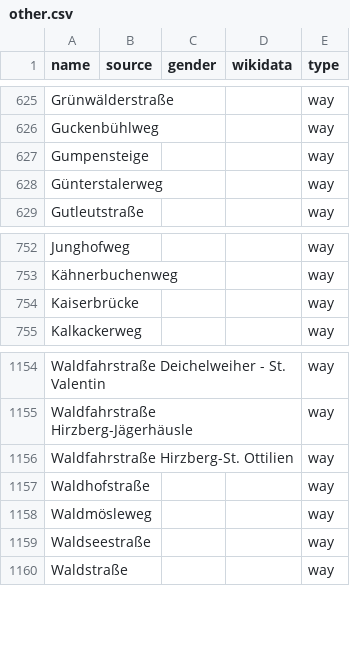
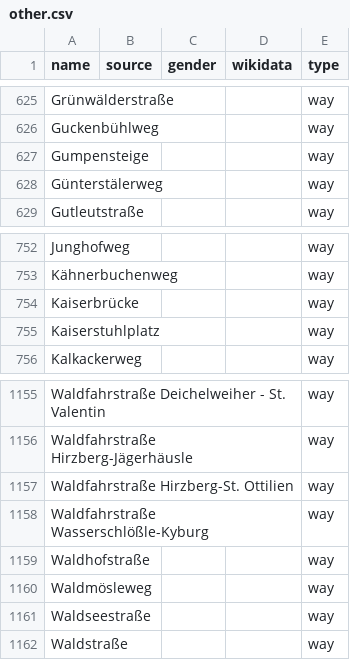
Before and after one commit to EqualStreetNames/equalstreetnames-freiburg-im-breisgau, a CSV file: data/other.csv, drawn as a sheet; only a part is shown, gaps mark what is left out; the diff names each change by its address in the sheet, - before the commit and + after, or states it on an @@ line.

```diff
--- a/data/other.csv
+++ b/data/other.csv
-A628 (name): Günterstalerweg
+A628 (name): Günterstälerweg
+row 755: Kaiserstuhlplatz |  |  |  | way
+row 1158: Waldfahrstraße Wasserschlößle-Kyburg |  |  |  | way
```
Also changed, not shown: 2 other files.
